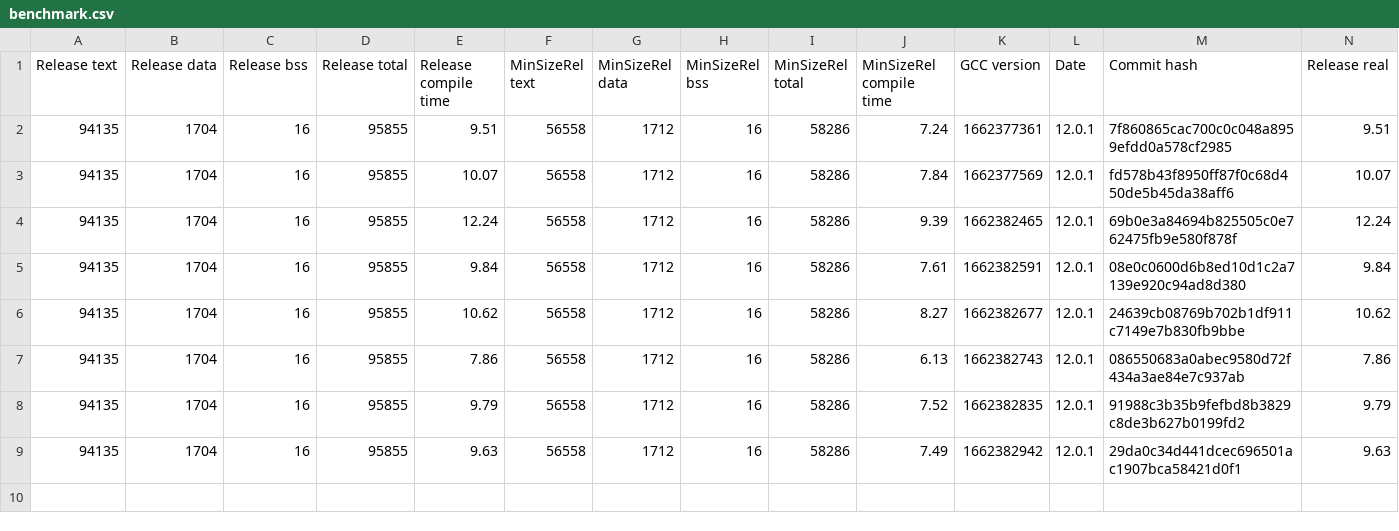
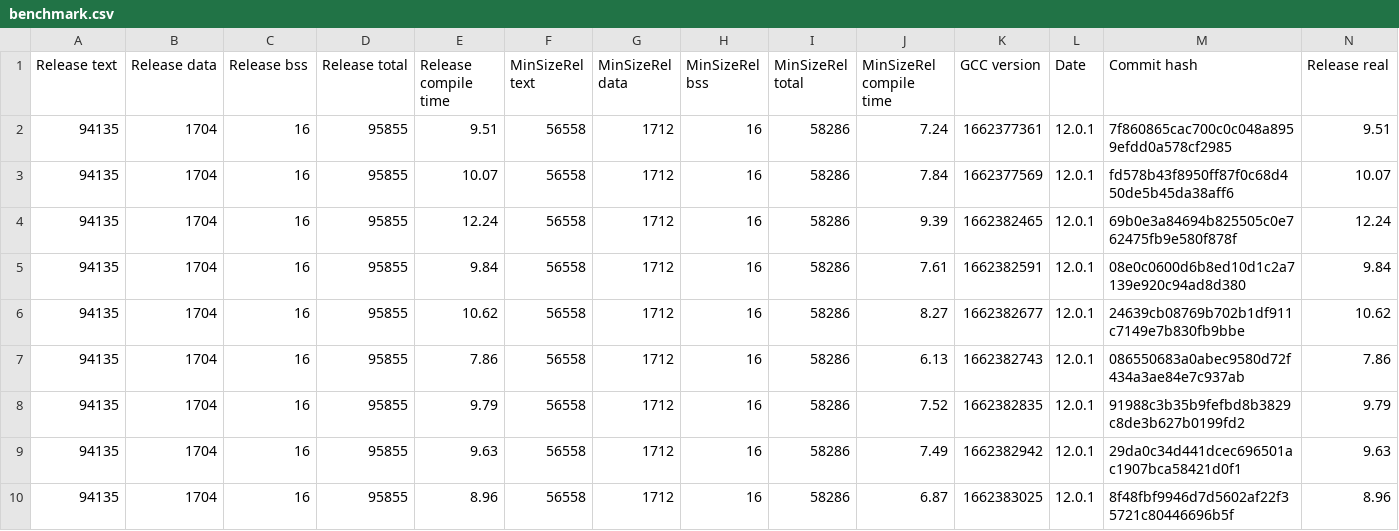
Before and after one commit to iwasz/oledgui, a CSV file: doc/benchmark.csv, drawn as a sheet; only a part is shown; rows hold the shown columns only; the diff names each change by its address in the sheet, - before the commit and + after, or states it on an @@ line.

```diff
--- a/doc/benchmark.csv
+++ b/doc/benchmark.csv
+row 10: 94135 | 1704 | 16 | 95855 | 8.96 | 56558 | 1712 | 16 | 58286 | 6.87 | 1662383025 | 12.0.1 | 8f48fbf9946d7d5602af22f35721c80446696b5f | 8.96
```
Also changed, not shown: 11 other files.
